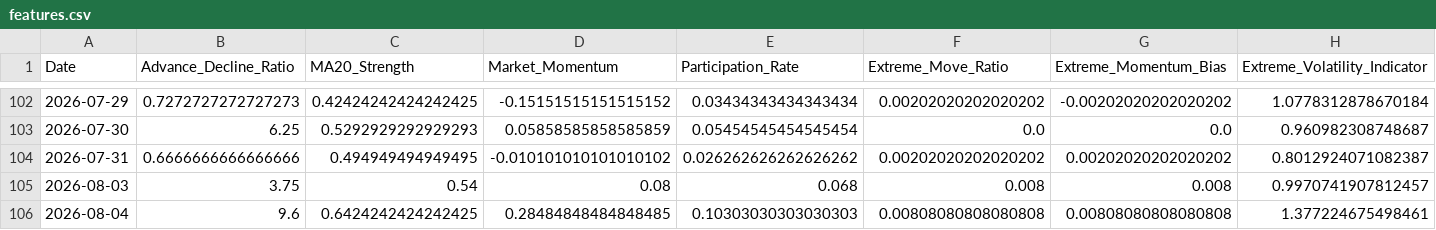
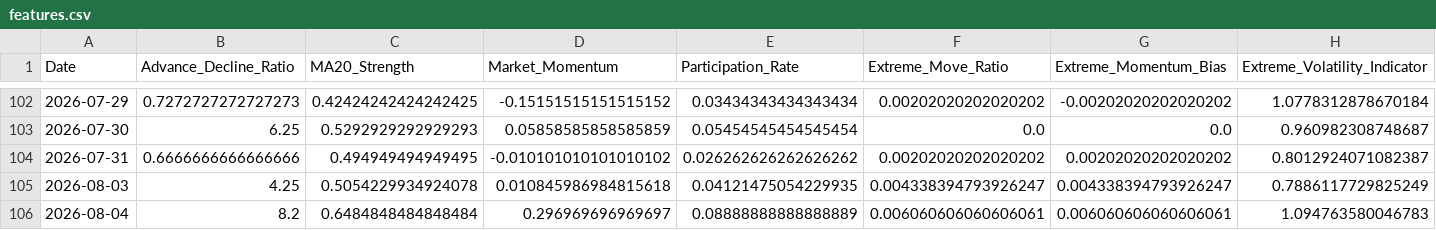
Before and after one commit to upendra-18/Multi-Regime-Market-State-Detection---Adaptive-Capital-Allocation-System, a CSV file: data/features.csv, drawn as a sheet; only a part is shown, gaps mark what is left out; the diff covers the shown part only; the diff names each change by its address in the sheet, - before the commit and + after, or states it on an @@ line.

```diff
--- a/data/features.csv
+++ b/data/features.csv
-B105 (Advance_Decline_Ratio): 3.75
+B105 (Advance_Decline_Ratio): 4.25
-C105 (MA20_Strength): 0.54
+C105 (MA20_Strength): 0.5054229934924078
-D105 (Market_Momentum): 0.08
+D105 (Market_Momentum): 0.010845986984815618
-E105 (Participation_Rate): 0.068
+E105 (Participation_Rate): 0.04121475054229935
-F105 (Extreme_Move_Ratio): 0.008
+F105 (Extreme_Move_Ratio): 0.004338394793926247
-G105 (Extreme_Momentum_Bias): 0.008
+G105 (Extreme_Momentum_Bias): 0.004338394793926247
-H105 (Extreme_Volatility_Indicator): 0.9970741907812457
+H105 (Extreme_Volatility_Indicator): 0.7886117729825249
-B106 (Advance_Decline_Ratio): 9.6
+B106 (Advance_Decline_Ratio): 8.2
-C106 (MA20_Strength): 0.6424242424242425
+C106 (MA20_Strength): 0.6484848484848484
-D106 (Market_Momentum): 0.28484848484848485
+D106 (Market_Momentum): 0.296969696969697
-E106 (Participation_Rate): 0.10303030303030303
+E106 (Participation_Rate): 0.08888888888888889
-F106 (Extreme_Move_Ratio): 0.00808080808080808
+F106 (Extreme_Move_Ratio): 0.006060606060606061
-G106 (Extreme_Momentum_Bias): 0.00808080808080808
+G106 (Extreme_Momentum_Bias): 0.006060606060606061
-H106 (Extreme_Volatility_Indicator): 1.377224675498461
+H106 (Extreme_Volatility_Indicator): 1.094763580046783
```
Also changed, not shown: 43 edited cells elsewhere in this file, data/daily_summary.csv, 1 other file.
